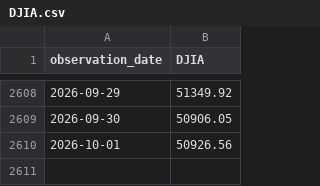
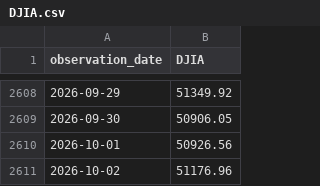
Before and after one commit to TheBitcoinHalvingApp/bitcoin-etf-holdings, a CSV file: mirror/fred/DJIA.csv, drawn as a sheet; only a part is shown, gaps mark what is left out.

```diff
--- a/mirror/fred/DJIA.csv
+++ b/mirror/fred/DJIA.csv
@@ -2610 +2610,2 @@ observation_date,DJIA
 2026-10-01,50926.56
+2026-10-02,51176.96
```
Also changed, not shown: mirror/fred/DFF.csv, mirror/fred/DGS10.csv, 9 other files.
